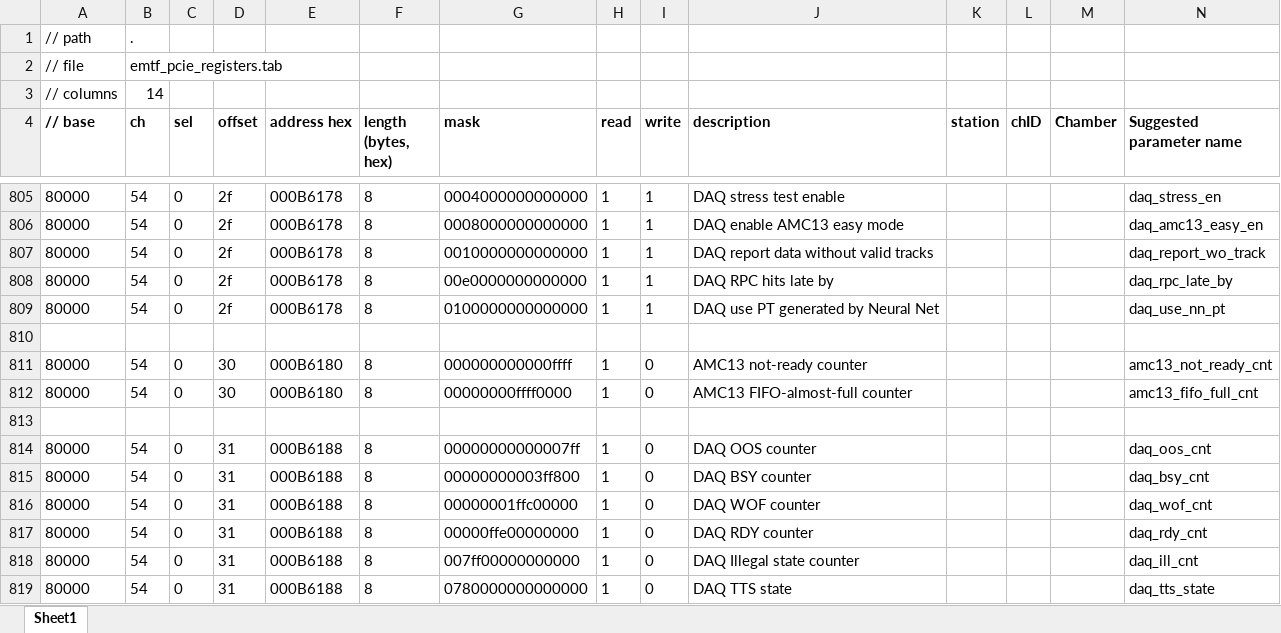
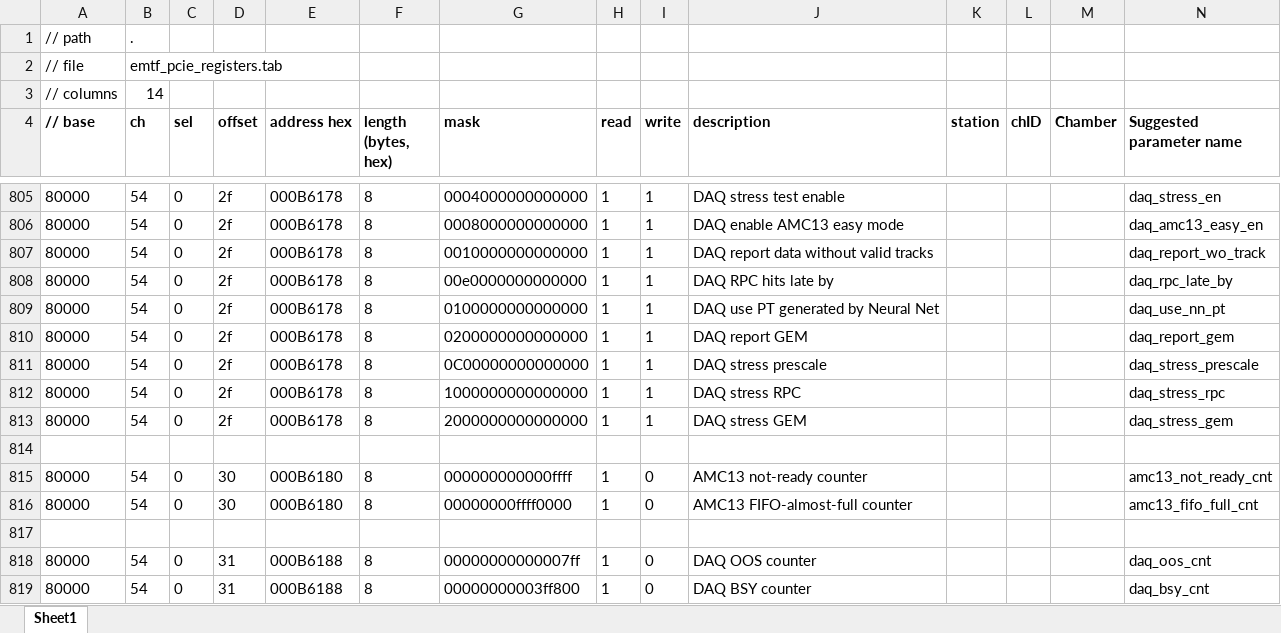
Before and after one commit to pkelling/emtf, an Excel workbook: emtf_v7/doc/pcie_address_table/emtf_pcie_address_table.xlsx, sheet Sheet1, drawn as a sheet; only a part is shown, gaps mark what is left out; the shorter side is filled out with more unchanged rows; values as stored, in another font and other column widths than the file's, no borders; rows hold the shown columns only; the diff names each change by its address in the sheet, - before the commit and + after, or states it on an @@ line.

Commit message:
added report_gem flag, stress_prescale_code control, stress_rpc, stress_gem flags

```diff
--- a/emtf_v7/doc/pcie_address_table/emtf_pcie_address_table.xlsx (sheet Sheet1)
+++ b/emtf_v7/doc/pcie_address_table/emtf_pcie_address_table.xlsx (sheet Sheet1)
+row 810: 80000 | 54 | 0 | 2f | 000B6178 | 8 | 0200000000000000 | 1 | 1 | DAQ report GEM |  |  |  | daq_report_gem
+row 811: 80000 | 54 | 0 | 2f | 000B6178 | 8 | 0C00000000000000 | 1 | 1 | DAQ stress prescale |  |  |  | daq_stress_prescale
+row 812: 80000 | 54 | 0 | 2f | 000B6178 | 8 | 1000000000000000 | 1 | 1 | DAQ stress RPC |  |  |  | daq_stress_rpc
+row 813: 80000 | 54 | 0 | 2f | 000B6178 | 8 | 2000000000000000 | 1 | 1 | DAQ stress GEM |  |  |  | daq_stress_gem
```
Also changed, not shown: 4 other files.
